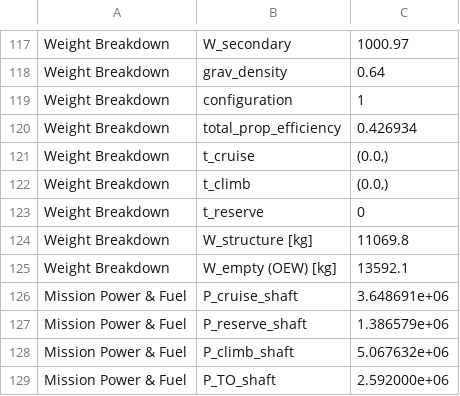
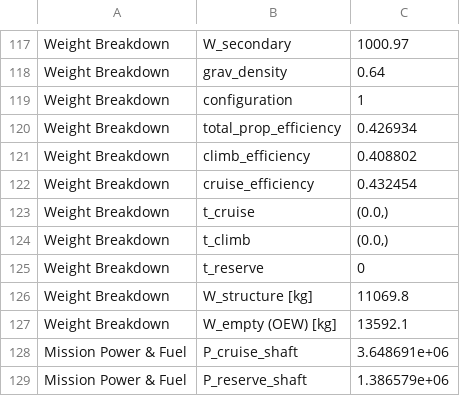
Before and after one commit to maxspannberger/HYCOOL-DSE, a CSV file: outputs/class_ii_results.csv, drawn as a sheet; only a part is shown, gaps mark what is left out; the shorter side is filled out with more unchanged rows; the diff names each change by its address in the sheet, - before the commit and + after, or states it on an @@ line.

```diff
--- a/outputs/class_ii_results.csv
+++ b/outputs/class_ii_results.csv
+row 121: Weight Breakdown | climb_efficiency | 0.408802
+row 122: Weight Breakdown | cruise_efficiency | 0.432454
```
Also changed, not shown: 2 other files.
